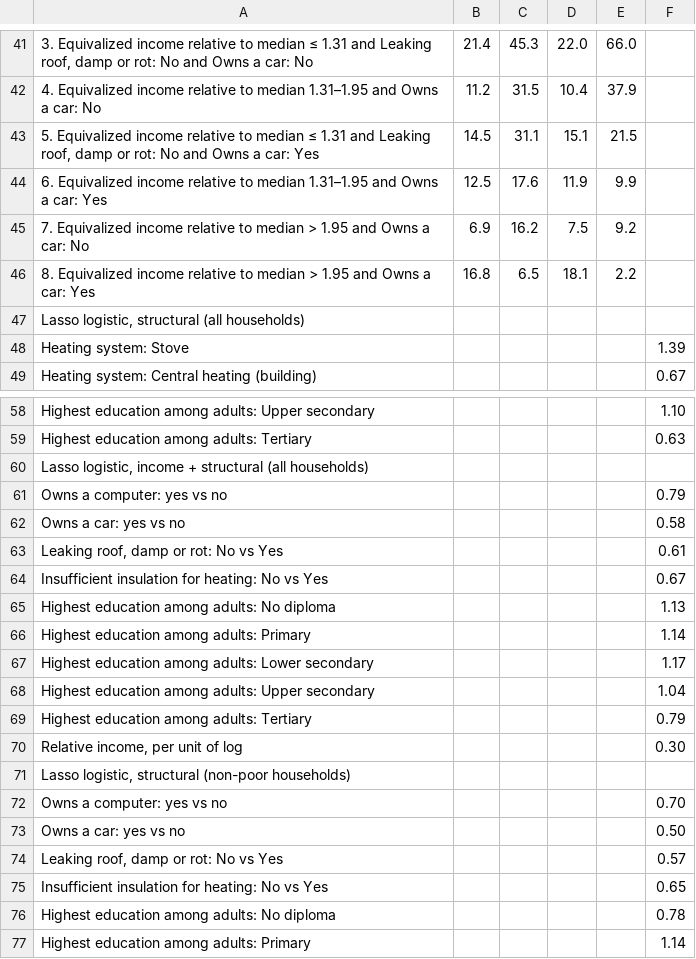
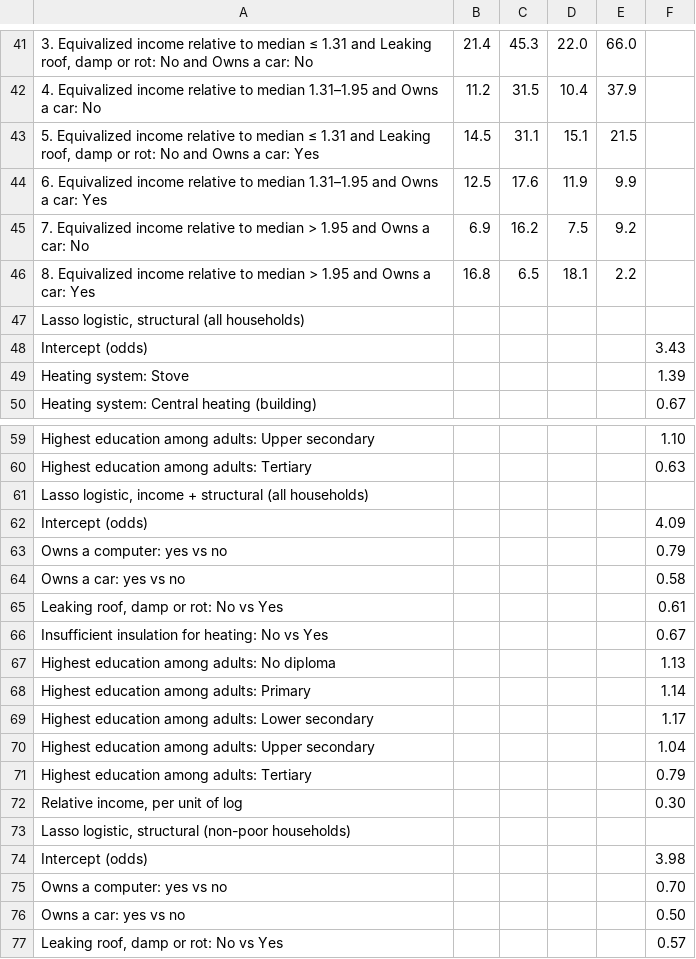
Before and after one commit to sy142/ilcs2023-2025-food-insecurity-poverty-targeting, a CSV file: Results/Supplementary/TableS11.csv, drawn as a sheet; only a part is shown, gaps mark what is left out; the shorter side is filled out with more unchanged rows; the diff names each change by its address in the sheet, - before the commit and + after, or states it on an @@ line.

```diff
--- a/Results/Supplementary/TableS11.csv
+++ b/Results/Supplementary/TableS11.csv
+row 48: Intercept (odds) |  |  |  |  | 3.43
+row 62: Intercept (odds) |  |  |  |  | 4.09
+row 74: Intercept (odds) |  |  |  |  | 3.98
```
Also changed, not shown: Results/Supplementary/TableS16.csv, Results/Supplementary/TableS19.csv, 27 other files.
